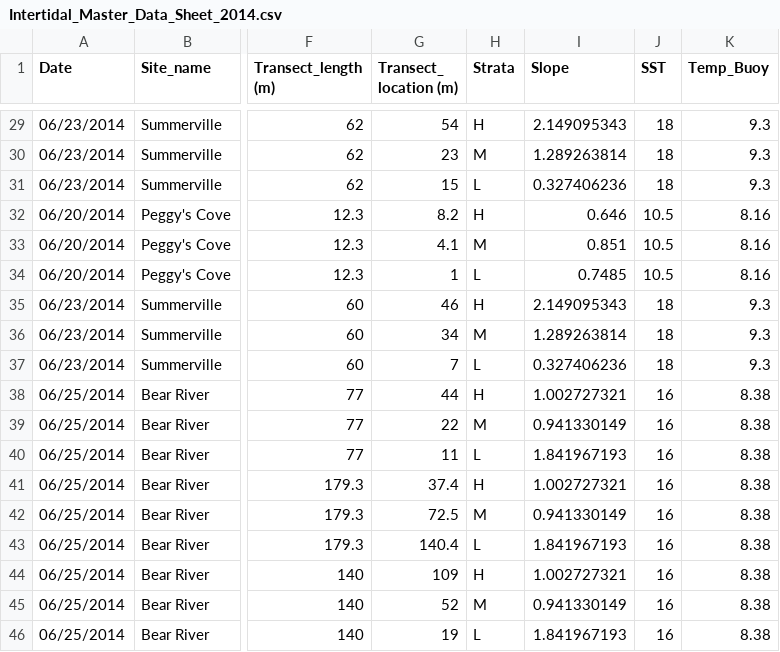
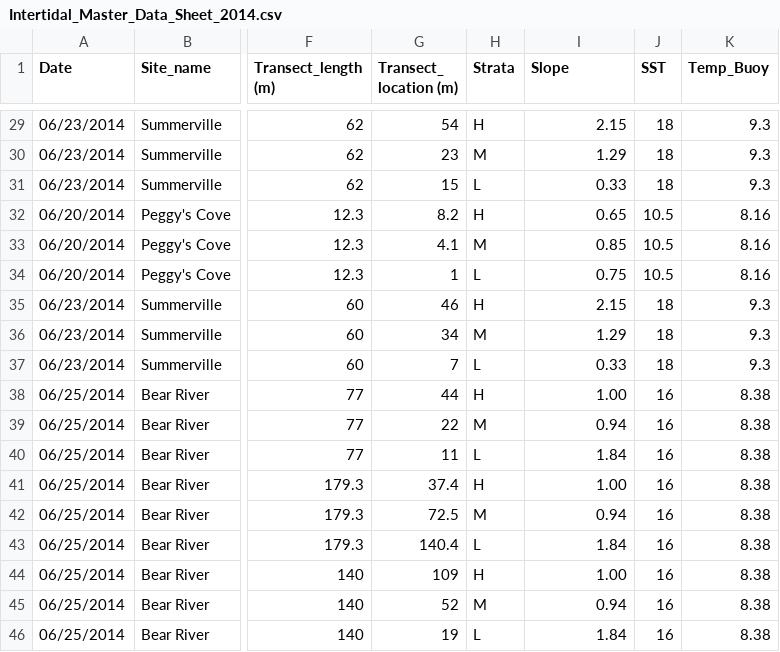
Before and after one commit to remi-daigle/Dal-Intertidal-2014, a CSV file: Intertidal_Master_Data_Sheet_2014.csv, drawn as a sheet; only a part is shown, gaps mark what is left out; the diff covers the shown part only; the diff names each change by its address in the sheet, - before the commit and + after, or states it on an @@ line.

```diff
--- a/Intertidal_Master_Data_Sheet_2014.csv
+++ b/Intertidal_Master_Data_Sheet_2014.csv
-I29 (Slope): 2.149095343
+I29 (Slope): 2.15
-I30 (Slope): 1.289263814
+I30 (Slope): 1.29
-I31 (Slope): 0.327406236
+I31 (Slope): 0.33
-I32 (Slope): 0.646
+I32 (Slope): 0.65
-I33 (Slope): 0.851
+I33 (Slope): 0.85
-I34 (Slope): 0.7485
+I34 (Slope): 0.75
-I35 (Slope): 2.149095343
+I35 (Slope): 2.15
-I36 (Slope): 1.289263814
+I36 (Slope): 1.29
-I37 (Slope): 0.327406236
+I37 (Slope): 0.33
-I38 (Slope): 1.002727321
+I38 (Slope): 1.00
-I39 (Slope): 0.941330149
+I39 (Slope): 0.94
-I40 (Slope): 1.841967193
+I40 (Slope): 1.84
-I41 (Slope): 1.002727321
+I41 (Slope): 1.00
-I42 (Slope): 0.941330149
+I42 (Slope): 0.94
-I43 (Slope): 1.841967193
+I43 (Slope): 1.84
-I44 (Slope): 1.002727321
+I44 (Slope): 1.00
-I45 (Slope): 0.941330149
+I45 (Slope): 0.94
-I46 (Slope): 1.841967193
+I46 (Slope): 1.84
```
Also changed, not shown: 26 edited cells elsewhere in this file.
